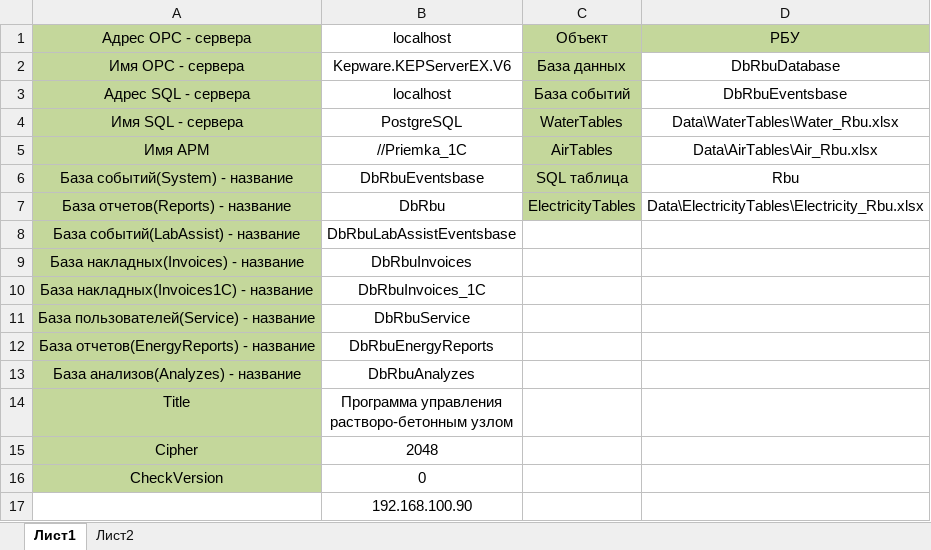
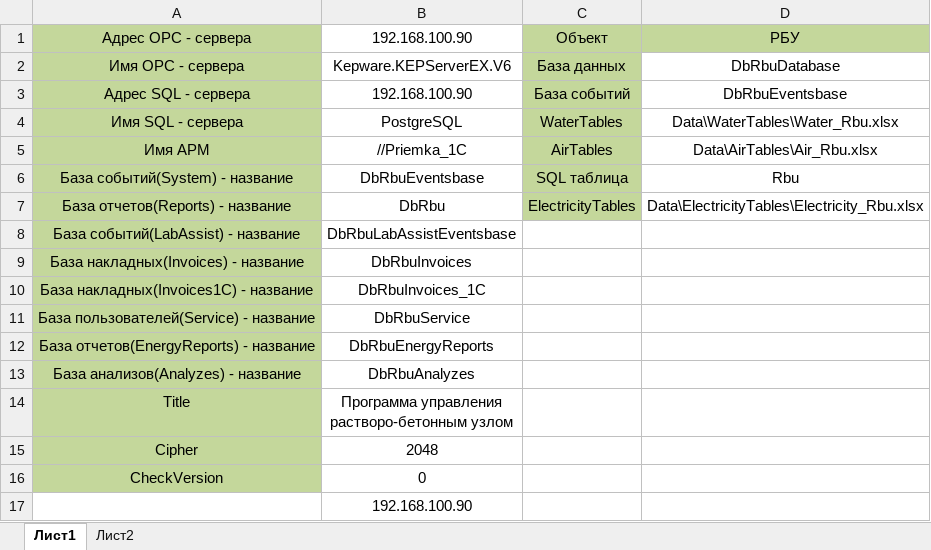
Before and after one commit to asu-techno/2048_Rbu, an Excel workbook: 2048_Rbu/Data/Service.xlsx, sheet Лист1, drawn as a sheet; values as stored, in another font and other column widths than the file's, no borders; the diff names each change by its address in the sheet, - before the commit and + after, or states it on an @@ line.

```diff
--- a/2048_Rbu/Data/Service.xlsx (sheet Лист1)
+++ b/2048_Rbu/Data/Service.xlsx (sheet Лист1)
-B1: localhost
+B1: 192.168.100.90
-B3: localhost
+B3: 192.168.100.90
```
Also changed, not shown: 12 other files.
